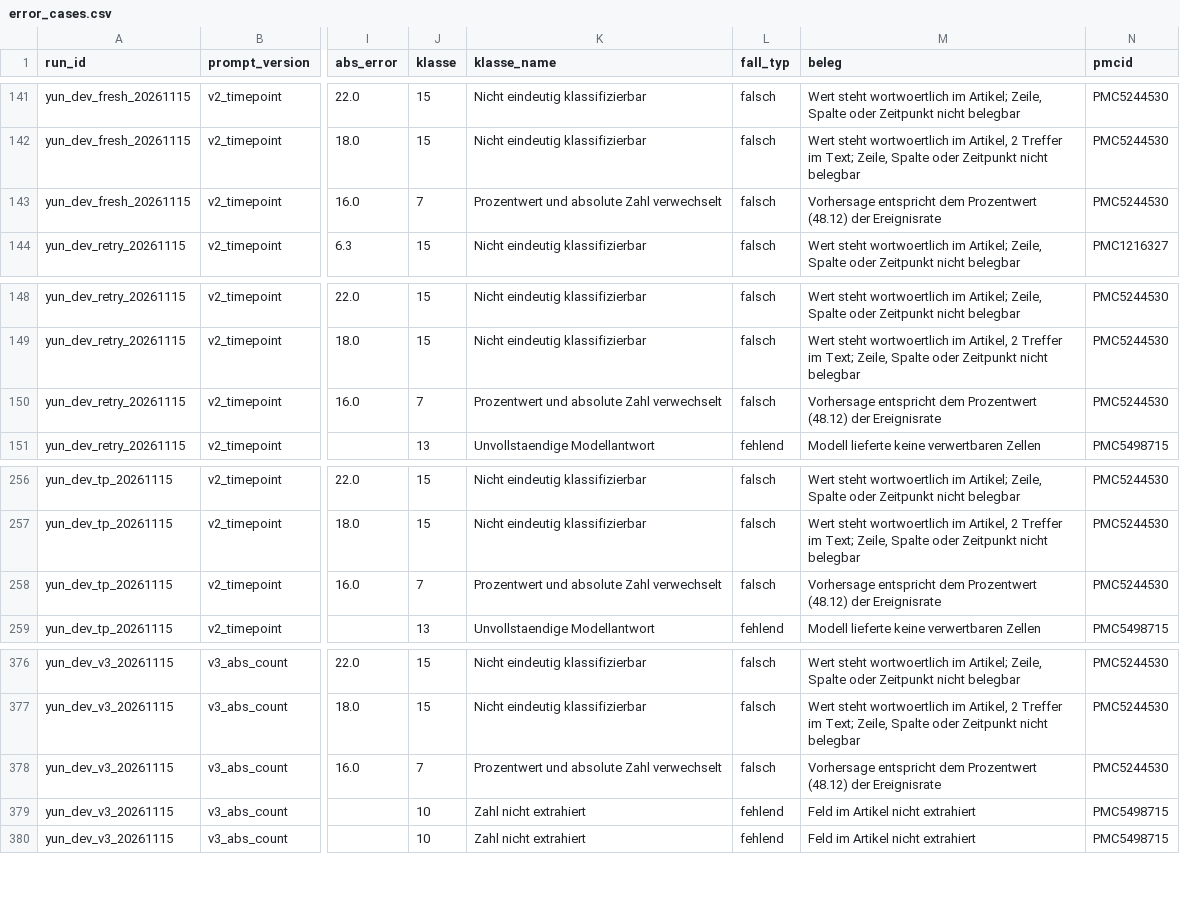
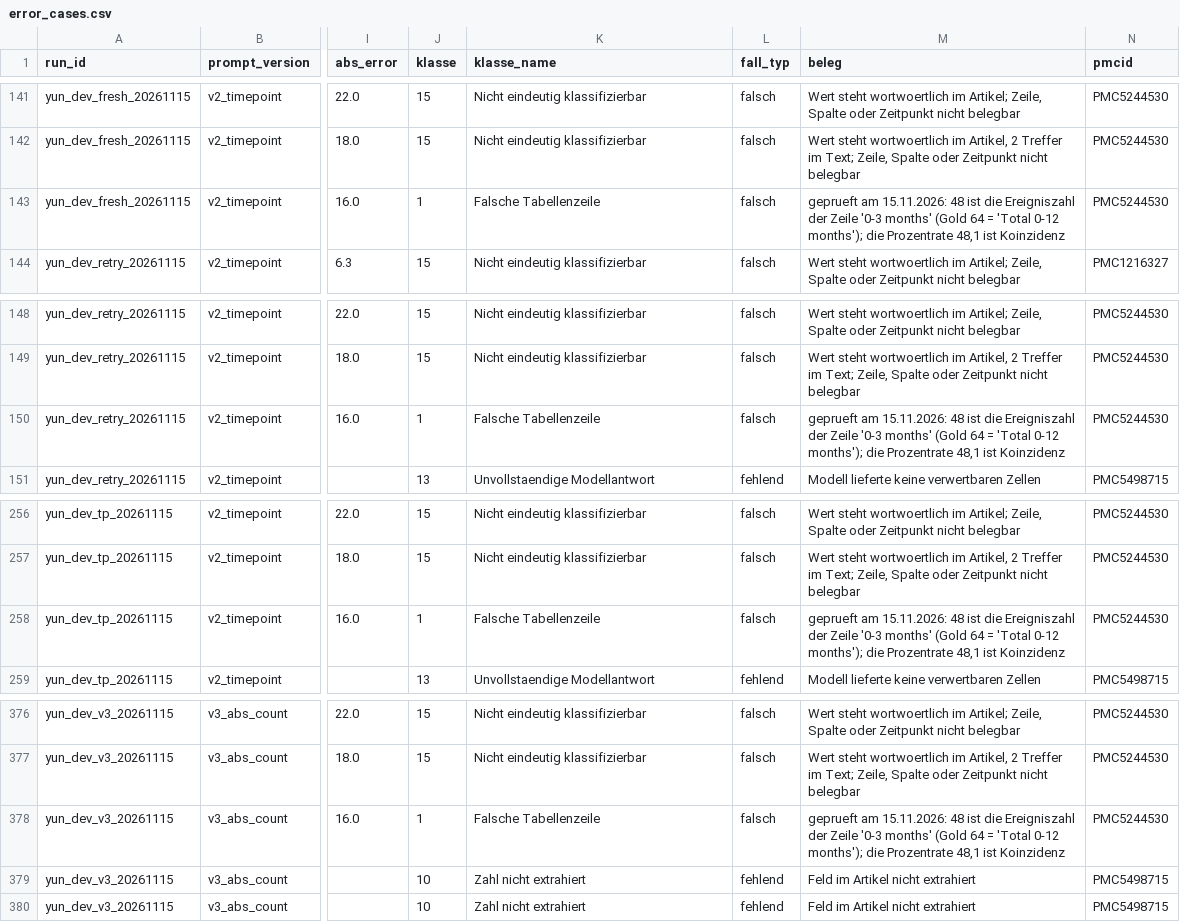
Before and after one commit to bauerhartmut/meta-analysis-pipeline-agent, a CSV file: public_benchmark/extended_benchmark/analysis/v1_20261115/error_cases.csv, drawn as a sheet; only a part is shown, gaps mark what is left out; the diff names each change by its address in the sheet, - before the commit and + after, or states it on an @@ line.

```diff
--- a/public_benchmark/extended_benchmark/analysis/v1_20261115/error_cases.csv
+++ b/public_benchmark/extended_benchmark/analysis/v1_20261115/error_cases.csv
-J143 (klasse): 7
+J143 (klasse): 1
-K143 (klasse_name): Prozentwert und absolute Zahl verwechselt
+K143 (klasse_name): Falsche Tabellenzeile
-M143 (beleg): Vorhersage entspricht dem Prozentwert (48.12) der Ereignisrate
+M143 (beleg): geprueft am 15.11.2026: 48 ist die Ereigniszahl der Zeile '0-3 months' (Gold 64 = 'Total 0-12 months'); die Prozentrate 48,1 ist Koinzidenz
-J150 (klasse): 7
+J150 (klasse): 1
-K150 (klasse_name): Prozentwert und absolute Zahl verwechselt
+K150 (klasse_name): Falsche Tabellenzeile
-M150 (beleg): Vorhersage entspricht dem Prozentwert (48.12) der Ereignisrate
+M150 (beleg): geprueft am 15.11.2026: 48 ist die Ereigniszahl der Zeile '0-3 months' (Gold 64 = 'Total 0-12 months'); die Prozentrate 48,1 ist Koinzidenz
-J258 (klasse): 7
+J258 (klasse): 1
-K258 (klasse_name): Prozentwert und absolute Zahl verwechselt
+K258 (klasse_name): Falsche Tabellenzeile
-M258 (beleg): Vorhersage entspricht dem Prozentwert (48.12) der Ereignisrate
+M258 (beleg): geprueft am 15.11.2026: 48 ist die Ereigniszahl der Zeile '0-3 months' (Gold 64 = 'Total 0-12 months'); die Prozentrate 48,1 ist Koinzidenz
-J378 (klasse): 7
+J378 (klasse): 1
-K378 (klasse_name): Prozentwert und absolute Zahl verwechselt
+K378 (klasse_name): Falsche Tabellenzeile
-M378 (beleg): Vorhersage entspricht dem Prozentwert (48.12) der Ereignisrate
+M378 (beleg): geprueft am 15.11.2026: 48 ist die Ereigniszahl der Zeile '0-3 months' (Gold 64 = 'Total 0-12 months'); die Prozentrate 48,1 ist Koinzidenz
```
Also changed, not shown: public_benchmark/extended_benchmark/analysis/v1_20261115/human_review_discarded.csv, public_benchmark/extended_benchmark/analysis/v1_20261115/human_review_queue.csv, 5 other files.
